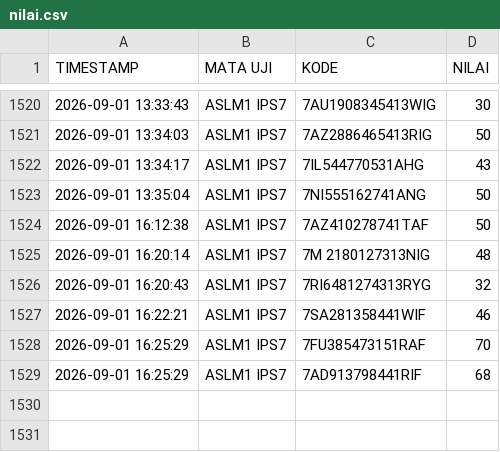
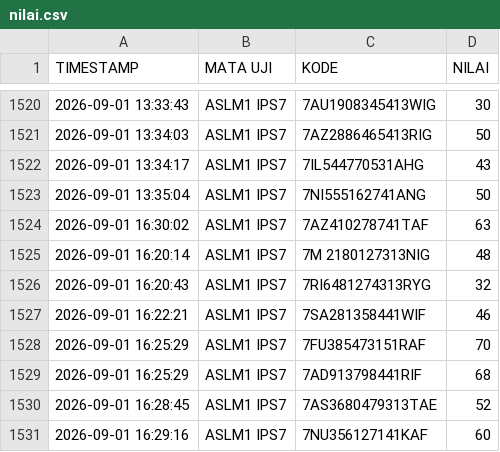
Before and after one commit to SMPN1KALIWEDI/ujian-smpn1kaliwedi, a CSV file: data/nilai.csv, drawn as a sheet; only a part is shown, gaps mark what is left out.

Commit message:
Update data/nilai.csv - 2026-09-01T09:30:58.031Z

```diff
--- a/data/nilai.csv
+++ b/data/nilai.csv
@@ -1523,3 +1523,3 @@ TIMESTAMP,MATA UJI,KODE,NILAI
 2026-09-01 13:35:04,ASLM1 IPS7,7NI555162741ANG,50
-2026-09-01 16:12:38,ASLM1 IPS7,7AZ410278741TAF,50
+2026-09-01 16:30:02,ASLM1 IPS7,7AZ410278741TAF,63
 2026-09-01 16:20:14,ASLM1 IPS7,7M 2180127313NIG,48
@@ -1529 +1529,3 @@ TIMESTAMP,MATA UJI,KODE,NILAI
 2026-09-01 16:25:29,ASLM1 IPS7,7AD913798441RIF,68
+2026-09-01 16:28:45,ASLM1 IPS7,7AS3680479313TAE,52
+2026-09-01 16:29:16,ASLM1 IPS7,7NU356127141KAF,60
```
